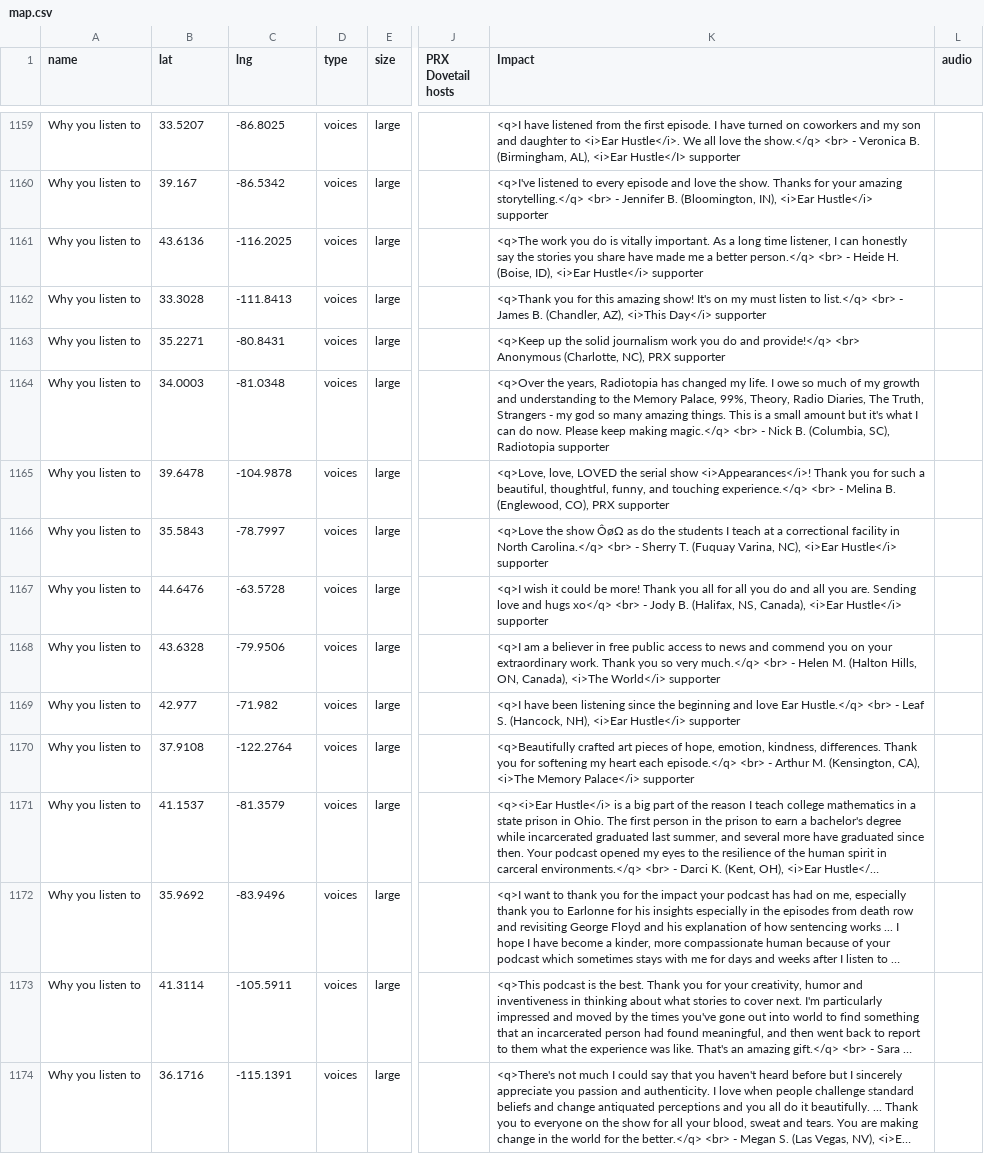
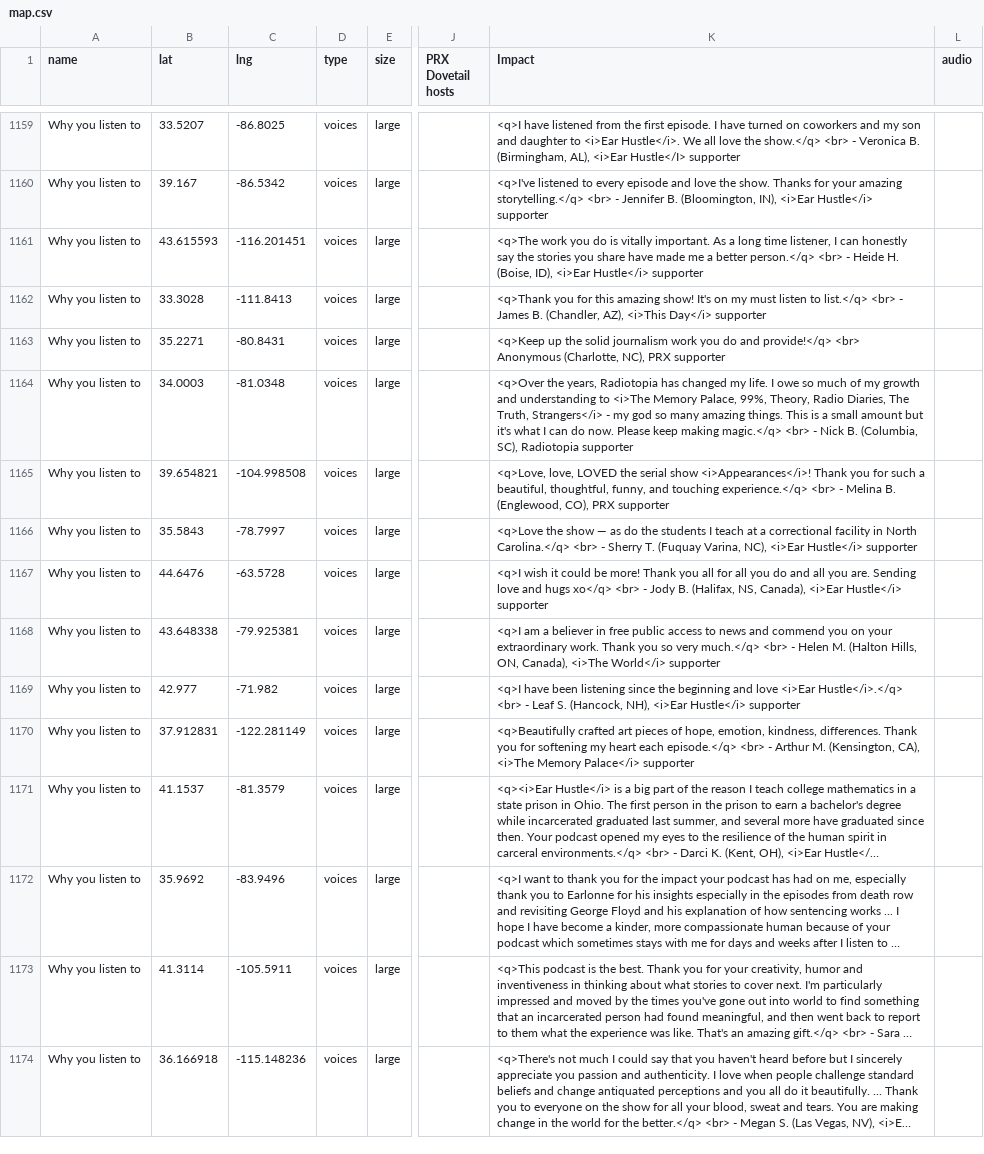
Before and after one commit to PRX/annual-report-2025, a CSV file: assets/js/map.csv, drawn as a sheet; only a part is shown, gaps mark what is left out; long unchanged cells end in …; the diff covers the shown part only; the diff names each change by its address in the sheet, - before the commit and + after, or states it on an @@ line.

Commit message:
Map coordinate and quote updates

```diff
--- a/assets/js/map.csv
+++ b/assets/js/map.csv
-B1161 (lat): 43.6136
+B1161 (lat): 43.615593
-C1161 (lng): -116.2025
+C1161 (lng): -116.201451
-K1164 (Impact): …understanding to the Memory Palace, 99%, Theory, Radio Diaries, The Truth, Strangers - my…
+K1164 (Impact): …understanding to <i>The Memory Palace, 99%, Theory, Radio Diaries, The Truth, Strangers</i> - my…
-B1165 (lat): 39.6478
+B1165 (lat): 39.654821
-C1165 (lng): -104.9878
+C1165 (lng): -104.998508
-K1166 (Impact): …the show ÔøΩ as do…
+K1166 (Impact): …the show — as do…
-B1168 (lat): 43.6328
+B1168 (lat): 43.648338
-C1168 (lng): -79.9506
+C1168 (lng): -79.925381
-K1169 (Impact): …and love Ear Hustle.</q> <br> -…
+K1169 (Impact): …and love <i>Ear Hustle</i>.</q> <br> -…
-B1170 (lat): 37.9108
+B1170 (lat): 37.912831
-C1170 (lng): -122.2764
+C1170 (lng): -122.281149
-B1174 (lat): 36.1716
+B1174 (lat): 36.166918
-C1174 (lng): -115.1391
+C1174 (lng): -115.148236
```
Also changed, not shown: 39 edited cells elsewhere in this file.
